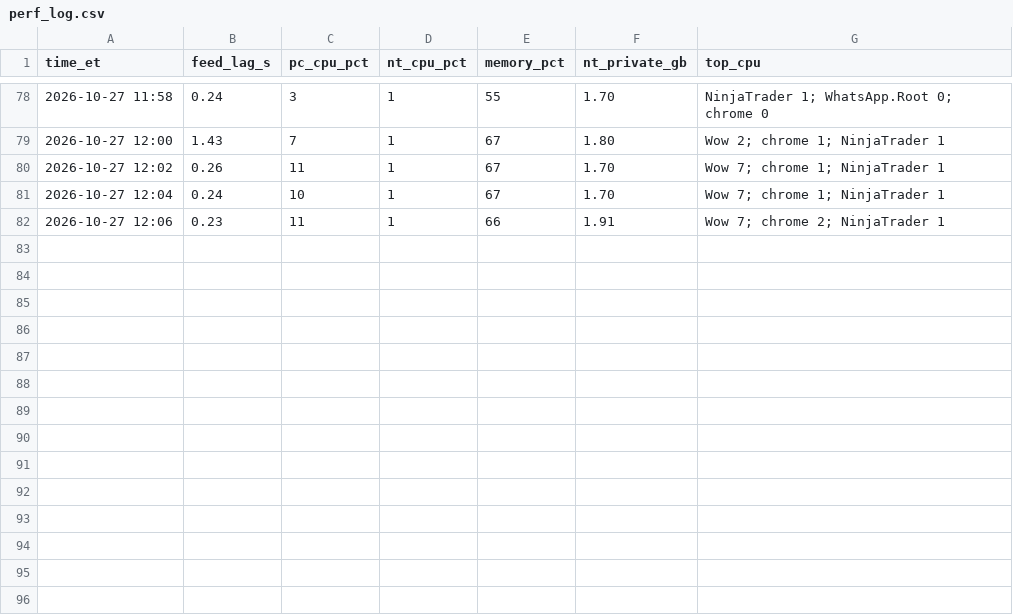
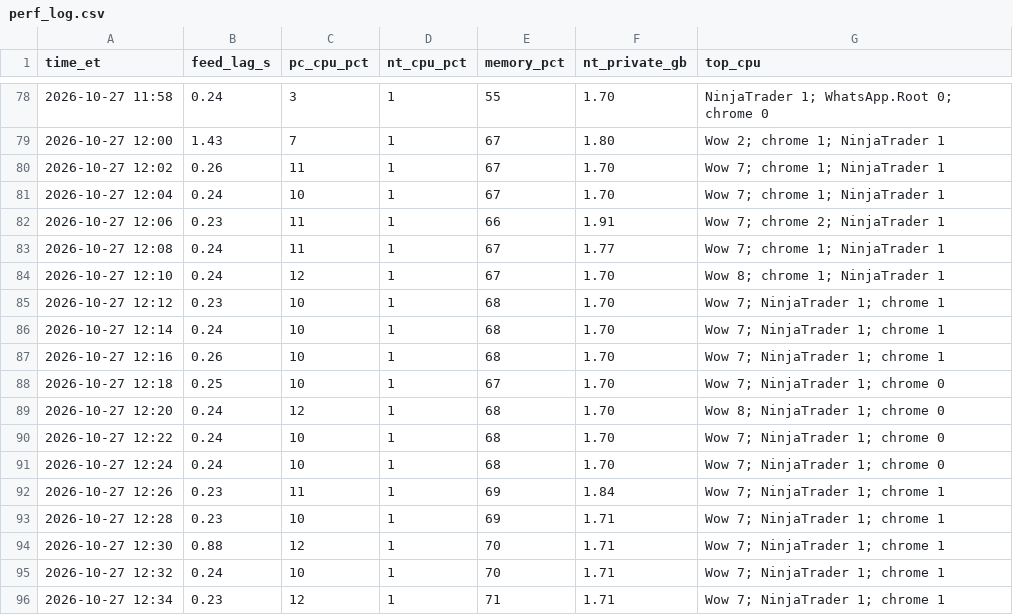
Before and after one commit to Linderwow/NoiseArea, a CSV file: nt8/agent_exports/records/perf_log.csv, drawn as a sheet; only a part is shown, gaps mark what is left out.

```diff
--- a/nt8/agent_exports/records/perf_log.csv
+++ b/nt8/agent_exports/records/perf_log.csv
@@ -82 +82,15 @@ time_et,feed_lag_s,pc_cpu_pct,nt_cpu_pct,memory_pct,nt_private_gb,top_cpu
 2026-10-27 12:06,0.23,11,1,66,1.91,Wow 7; chrome 2; NinjaTrader 1
+2026-10-27 12:08,0.24,11,1,67,1.77,Wow 7; chrome 1; NinjaTrader 1
+2026-10-27 12:10,0.24,12,1,67,1.70,Wow 8; chrome 1; NinjaTrader 1
+2026-10-27 12:12,0.23,10,1,68,1.70,Wow 7; NinjaTrader 1; chrome 1
+2026-10-27 12:14,0.24,10,1,68,1.70,Wow 7; NinjaTrader 1; chrome 1
+2026-10-27 12:16,0.26,10,1,68,1.70,Wow 7; NinjaTrader 1; chrome 1
+2026-10-27 12:18,0.25,10,1,67,1.70,Wow 7; NinjaTrader 1; chrome 0
+2026-10-27 12:20,0.24,12,1,68,1.70,Wow 8; NinjaTrader 1; chrome 0
+2026-10-27 12:22,0.24,10,1,68,1.70,Wow 7; NinjaTrader 1; chrome 0
+2026-10-27 12:24,0.24,10,1,68,1.70,Wow 7; NinjaTrader 1; chrome 0
+2026-10-27 12:26,0.23,11,1,69,1.84,Wow 7; NinjaTrader 1; chrome 1
+2026-10-27 12:28,0.23,10,1,69,1.71,Wow 7; NinjaTrader 1; chrome 1
+2026-10-27 12:30,0.88,12,1,70,1.71,Wow 7; NinjaTrader 1; chrome 1
+2026-10-27 12:32,0.24,10,1,70,1.71,Wow 7; NinjaTrader 1; chrome 1
+2026-10-27 12:34,0.23,12,1,71,1.71,Wow 7; NinjaTrader 1; chrome 1
```
Also changed, not shown: nt8/agent_exports/NoiseArea_checks_live_MNQ_strategy_Sim101.csv, nt8/agent_exports/records/clock_offset.csv, 5 other files.
